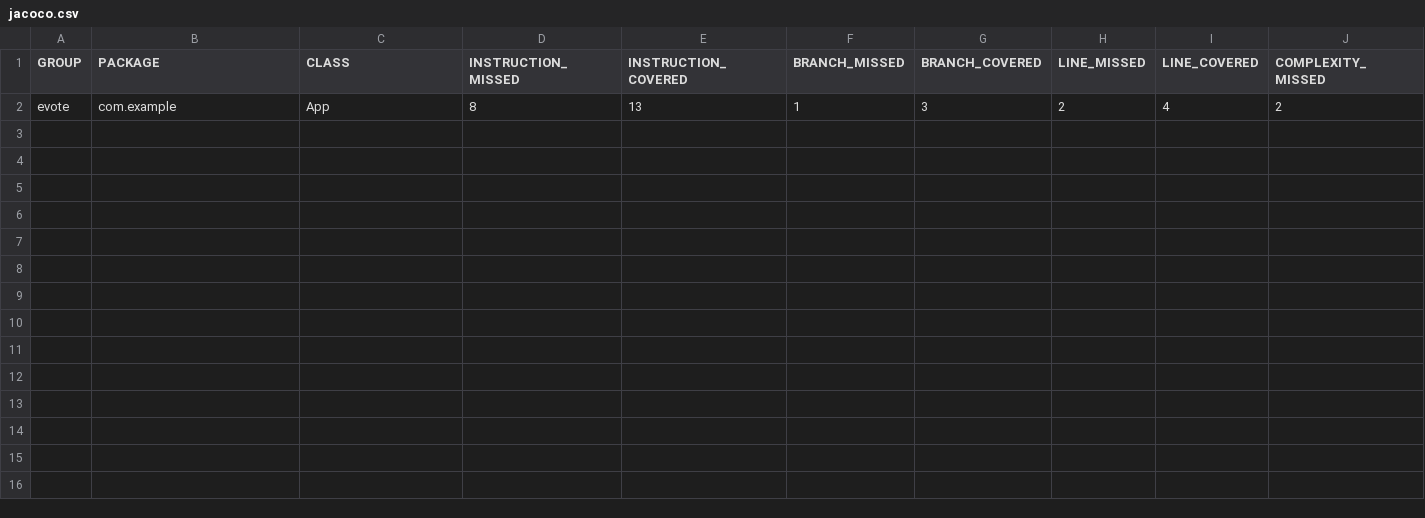
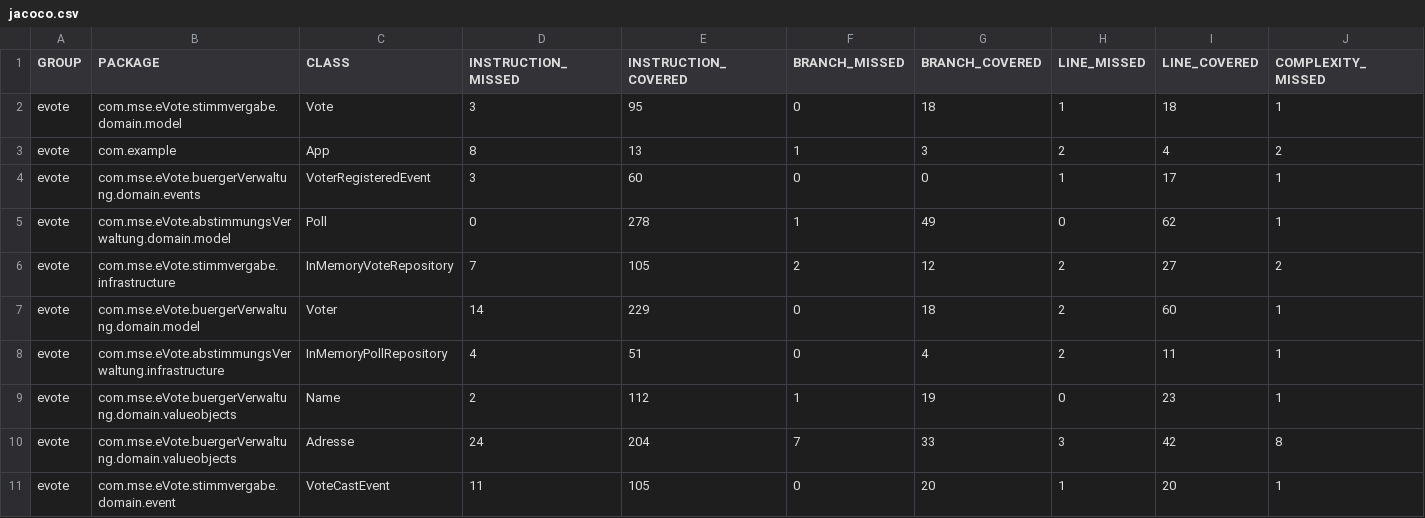
Before and after one commit to MSE25Team1/eVote, a CSV file: jacoco/jacoco.csv, drawn as a sheet; only a part is shown; rows hold the shown columns only; the diff names each change by its address in the sheet, - before the commit and + after, or states it on an @@ line.

```diff
--- a/jacoco/jacoco.csv
+++ b/jacoco/jacoco.csv
+row 2: evote | com.mse.eVote.stimmvergabe.domain.model | Vote | 3 | 95 | 0 | 18 | 1 | 18 | 1
+row 4: evote | com.mse.eVote.buergerVerwaltung.domain.events | VoterRegisteredEvent | 3 | 60 | 0 | 0 | 1 | 17 | 1
+row 5: evote | com.mse.eVote.abstimmungsVerwaltung.domain.model | Poll | 0 | 278 | 1 | 49 | 0 | 62 | 1
+row 6: evote | com.mse.eVote.stimmvergabe.infrastructure | InMemoryVoteRepository | 7 | 105 | 2 | 12 | 2 | 27 | 2
+row 7: evote | com.mse.eVote.buergerVerwaltung.domain.model | Voter | 14 | 229 | 0 | 18 | 2 | 60 | 1
+row 8: evote | com.mse.eVote.abstimmungsVerwaltung.infrastructure | InMemoryPollRepository | 4 | 51 | 0 | 4 | 2 | 11 | 1
+row 9: evote | com.mse.eVote.buergerVerwaltung.domain.valueobjects | Name | 2 | 112 | 1 | 19 | 0 | 23 | 1
+row 10: evote | com.mse.eVote.buergerVerwaltung.domain.valueobjects | Adresse | 24 | 204 | 7 | 33 | 3 | 42 | 8
+row 11: evote | com.mse.eVote.stimmvergabe.domain.event | VoteCastEvent | 11 | 105 | 0 | 20 | 1 | 20 | 1
```
Also changed, not shown: 42 other files.
